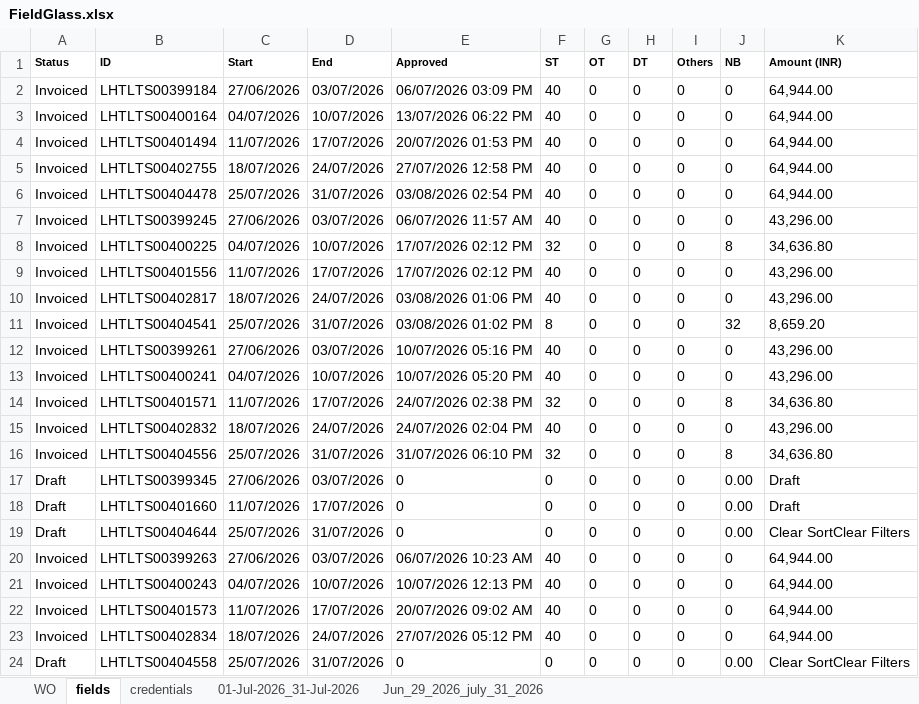
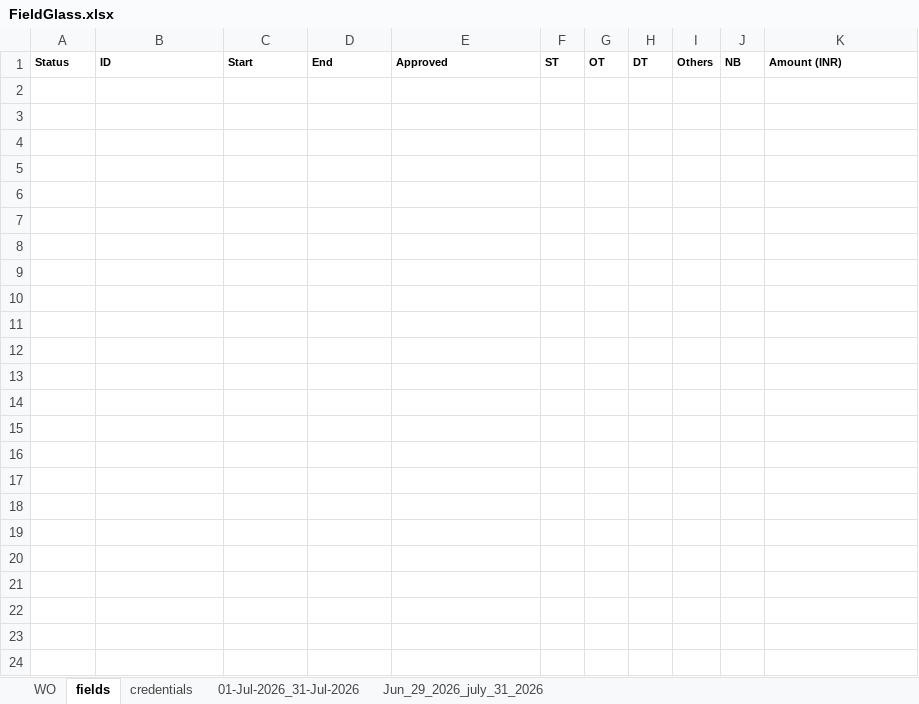
Before and after one commit to adarshpagadi123/HR-Time-sheet-Repository, an Excel workbook: FieldGlass.xlsx, sheet fields, drawn as a sheet; values as stored, in another font and other column widths than the file's, no borders; the diff names each change by its address in the sheet, - before the commit and + after, or states it on an @@ line.

```diff
--- a/FieldGlass.xlsx (sheet fields)
+++ b/FieldGlass.xlsx (sheet fields)
-row 2: Invoiced | LHTLTS00399184 | 27/06/2026 | 03/07/2026 | 06/07/2026 03:09 PM | 40 | 0 | 0 | 0 | 0 | 64,944.00
-row 3: Invoiced | LHTLTS00400164 | 04/07/2026 | 10/07/2026 | 13/07/2026 06:22 PM | 40 | 0 | 0 | 0 | 0 | 64,944.00
-row 4: Invoiced | LHTLTS00401494 | 11/07/2026 | 17/07/2026 | 20/07/2026 01:53 PM | 40 | 0 | 0 | 0 | 0 | 64,944.00
-row 5: Invoiced | LHTLTS00402755 | 18/07/2026 | 24/07/2026 | 27/07/2026 12:58 PM | 40 | 0 | 0 | 0 | 0 | 64,944.00
-row 6: Invoiced | LHTLTS00404478 | 25/07/2026 | 31/07/2026 | 03/08/2026 02:54 PM | 40 | 0 | 0 | 0 | 0 | 64,944.00
-row 7: Invoiced | LHTLTS00399245 | 27/06/2026 | 03/07/2026 | 06/07/2026 11:57 AM | 40 | 0 | 0 | 0 | 0 | 43,296.00
-row 8: Invoiced | LHTLTS00400225 | 04/07/2026 | 10/07/2026 | 17/07/2026 02:12 PM | 32 | 0 | 0 | 0 | 8 | 34,636.80
-row 9: Invoiced | LHTLTS00401556 | 11/07/2026 | 17/07/2026 | 17/07/2026 02:12 PM | 40 | 0 | 0 | 0 | 0 | 43,296.00
-row 10: Invoiced | LHTLTS00402817 | 18/07/2026 | 24/07/2026 | 03/08/2026 01:06 PM | 40 | 0 | 0 | 0 | 0 | 43,296.00
-row 11: Invoiced | LHTLTS00404541 | 25/07/2026 | 31/07/2026 | 03/08/2026 01:02 PM | 8 | 0 | 0 | 0 | 32 | 8,659.20
-row 12: Invoiced | LHTLTS00399261 | 27/06/2026 | 03/07/2026 | 10/07/2026 05:16 PM | 40 | 0 | 0 | 0 | 0 | 43,296.00
-row 13: Invoiced | LHTLTS00400241 | 04/07/2026 | 10/07/2026 | 10/07/2026 05:20 PM | 40 | 0 | 0 | 0 | 0 | 43,296.00
-row 14: Invoiced | LHTLTS00401571 | 11/07/2026 | 17/07/2026 | 24/07/2026 02:38 PM | 32 | 0 | 0 | 0 | 8 | 34,636.80
-row 15: Invoiced | LHTLTS00402832 | 18/07/2026 | 24/07/2026 | 24/07/2026 02:04 PM | 40 | 0 | 0 | 0 | 0 | 43,296.00
-row 16: Invoiced | LHTLTS00404556 | 25/07/2026 | 31/07/2026 | 31/07/2026 06:10 PM | 32 | 0 | 0 | 0 | 8 | 34,636.80
-row 17: Draft | LHTLTS00399345 | 27/06/2026 | 03/07/2026 | 0 | 0 | 0 | 0 | 0 | 0.00 | Draft
-row 18: Draft | LHTLTS00401660 | 11/07/2026 | 17/07/2026 | 0 | 0 | 0 | 0 | 0 | 0.00 | Draft
-row 19: Draft | LHTLTS00404644 | 25/07/2026 | 31/07/2026 | 0 | 0 | 0 | 0 | 0 | 0.00 | Clear SortClear Filters
-row 20: Invoiced | LHTLTS00399263 | 27/06/2026 | 03/07/2026 | 06/07/2026 10:23 AM | 40 | 0 | 0 | 0 | 0 | 64,944.00
-row 21: Invoiced | LHTLTS00400243 | 04/07/2026 | 10/07/2026 | 10/07/2026 12:13 PM | 40 | 0 | 0 | 0 | 0 | 64,944.00
-row 22: Invoiced | LHTLTS00401573 | 11/07/2026 | 17/07/2026 | 20/07/2026 09:02 AM | 40 | 0 | 0 | 0 | 0 | 64,944.00
-row 23: Invoiced | LHTLTS00402834 | 18/07/2026 | 24/07/2026 | 27/07/2026 05:12 PM | 40 | 0 | 0 | 0 | 0 | 64,944.00
-row 24: Draft | LHTLTS00404558 | 25/07/2026 | 31/07/2026 | 0 | 0 | 0 | 0 | 0 | 0.00 | Clear SortClear Filters
```
Also changed, not shown: sheet 01-Jul-2026_31-Jul-2026, sheet WO, 1 other file.
